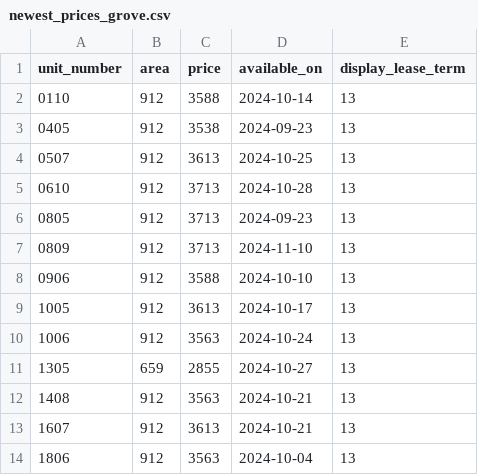
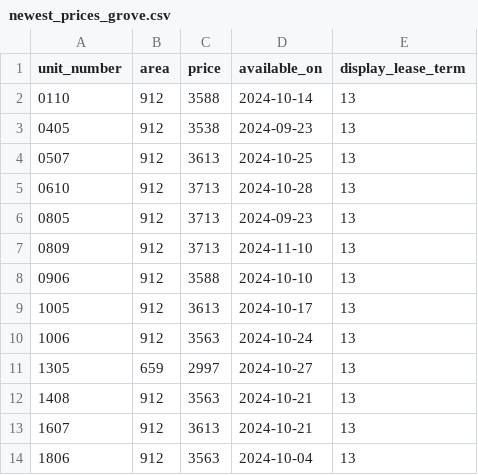
Before and after one commit to hellomikelo/apt-price-tracker, a CSV file: newest_prices_grove.csv, drawn as a sheet.

```diff
--- a/newest_prices_grove.csv
+++ b/newest_prices_grove.csv
@@ -10,3 +10,3 @@ unit_number,area,price,available_on,display_lease_term
 1006,912,3563,2024-10-24,13
-1305,659,2855,2024-10-27,13
+1305,659,2997,2024-10-27,13
 1408,912,3563,2024-10-21,13
```
